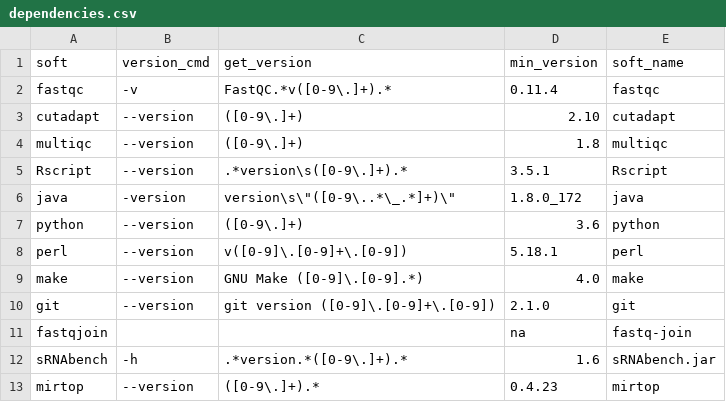
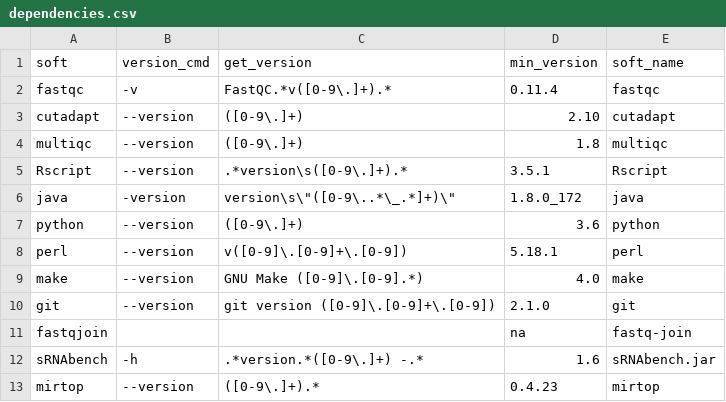
Before and after one commit to HCGB-IGTP/XICRA, a CSV file: XICRA/config/software/dependencies.csv, drawn as a sheet.

Commit message:
configuration

```diff
--- a/XICRA/config/software/dependencies.csv
+++ b/XICRA/config/software/dependencies.csv
@@ -11,3 +11,3 @@ git,--version,git version ([0-9]\.[0-9]+\.[0-9]),2.1.0,git
 fastqjoin,,,na,fastq-join
-sRNAbench,-h,.*version.*([0-9\.]+).*,1.6,sRNAbench.jar
+sRNAbench,-h,.*version.*([0-9\.]+) -.*,1.6,sRNAbench.jar
 mirtop,--version,([0-9\.]+).*,0.4.23,mirtop
```
Also changed, not shown: 1 other file.
